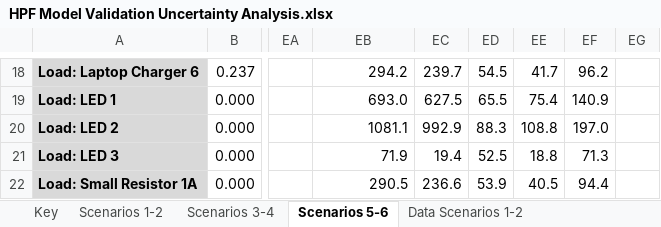
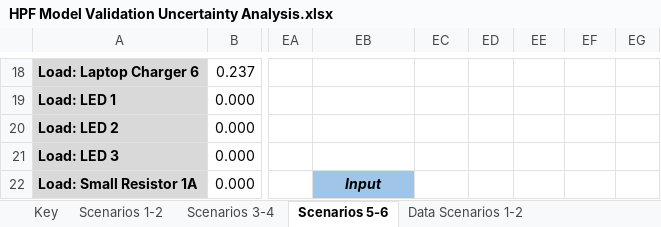
Before and after one commit to NREL/BEEAM, an Excel workbook: Scripts/Examples/ModelingValidation/HPF Model Validation Uncertainty Analysis.xlsx, sheet Scenarios 5-6, drawn as a sheet; only a part is shown, gaps mark what is left out; values as stored, in another font and other column widths than the file's, no borders; the diff covers the shown part only; the diff names each change by its address in the sheet, - before the commit and + after, or states it on an @@ line.

Commit message:
Updated validation scenario 6
Updated connections and converter harmonic model to Nektek 208V

```diff
--- a/Scripts/Examples/ModelingValidation/HPF Model Validation Uncertainty Analysis.xlsx (sheet Scenarios 5-6)
+++ b/Scripts/Examples/ModelingValidation/HPF Model Validation Uncertainty Analysis.xlsx (sheet Scenarios 5-6)
-EB18: 294.2
+EB18: (empty)
-EC18: 239.7
+EC18: (empty)
-ED18: 54.5
+ED18: (empty)
-EE18: 41.7
+EE18: (empty)
-EF18: 96.2
+EF18: (empty)
-EB19: 693.0
+EB19: (empty)
-EC19: 627.5
+EC19: (empty)
-ED19: 65.5
+ED19: (empty)
-EE19: 75.4
+EE19: (empty)
-EF19: 140.9
+EF19: (empty)
-EB20: 1081.1
+EB20: (empty)
-EC20: 992.9
+EC20: (empty)
-ED20: 88.3
+ED20: (empty)
-EE20: 108.8
+EE20: (empty)
-EF20: 197.0
+EF20: (empty)
-EB21: 71.9
+EB21: (empty)
-EC21: 19.4
+EC21: (empty)
-ED21: 52.5
+ED21: (empty)
-EE21: 18.8
+EE21: (empty)
-EF21: 71.3
+EF21: (empty)
-EB22: 290.5
+EB22: Input
@@ EB22 bold: off → on, fill: none → #9FC5E8, italic: off → on, alignment: right → center @@
-EC22: 236.6
+EC22: (empty)
-ED22: 53.9
+ED22: (empty)
-EE22: 40.5
+EE22: (empty)
-EF22: 94.4
+EF22: (empty)
```
Also changed, not shown: 1 added row, 1 removed row, 180 edited cells and cell formats elsewhere in this sheet, 4 other files.
